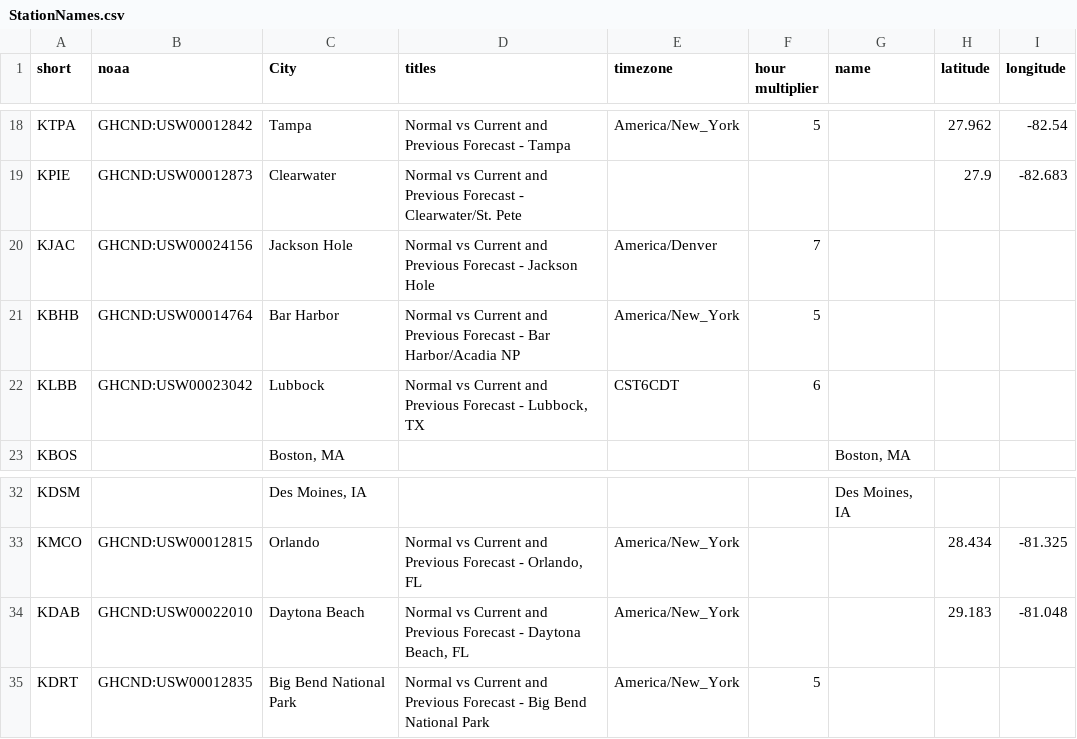
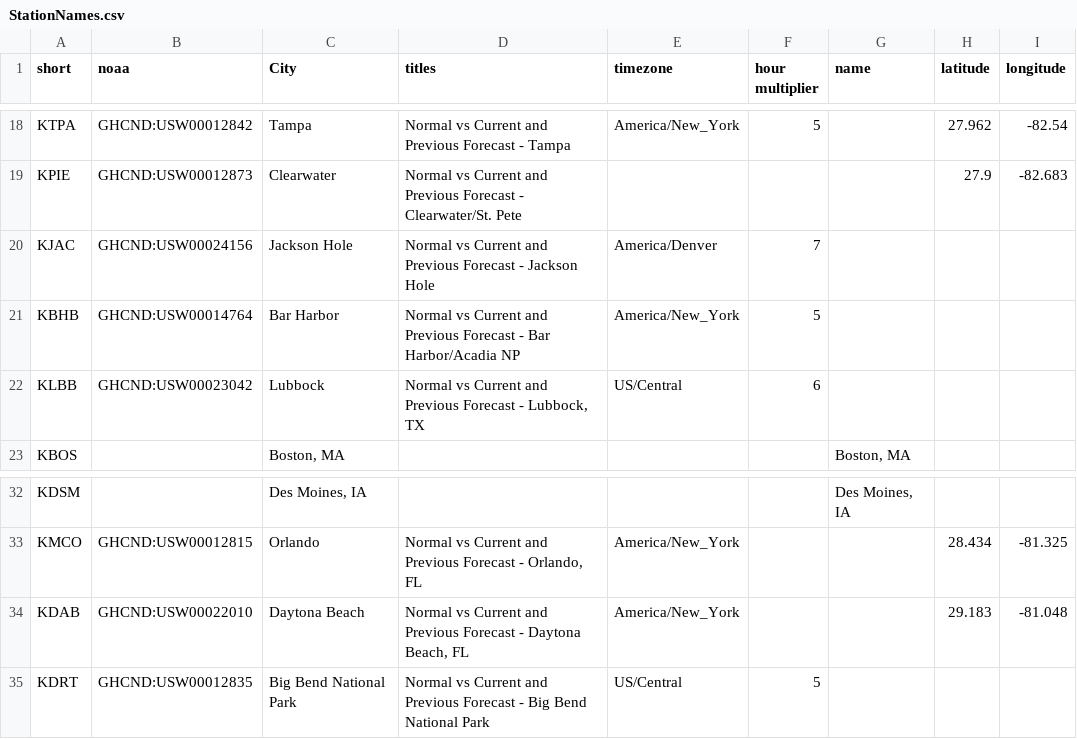
Before and after one commit to jpn5089/Wx_Charts, a CSV file: Data/StationNames.csv, drawn as a sheet; only a part is shown, gaps mark what is left out.

Commit message:
tz

```diff
--- a/Data/StationNames.csv
+++ b/Data/StationNames.csv
@@ -21,3 +21,3 @@ KJAC,GHCND:USW00024156,Jackson Hole,Normal vs Current and Previous Forecast - Ja
 KBHB,GHCND:USW00014764,Bar Harbor,Normal vs Current and Previous Forecast - Bar Harbor/Acadia NP,America/New_York,5,,,
-KLBB,GHCND:USW00023042,Lubbock,"Normal vs Current and Previous Forecast - Lubbock, TX",CST6CDT,6,,,
+KLBB,GHCND:USW00023042,Lubbock,"Normal vs Current and Previous Forecast - Lubbock, TX",US/Central,6,,,
 KBOS,,"Boston, MA",,,,"Boston, MA",,
@@ -34,2 +34,2 @@ KMCO,GHCND:USW00012815,Orlando,"Normal vs Current and Previous Forecast - Orland
 KDAB,GHCND:USW00022010,Daytona Beach,"Normal vs Current and Previous Forecast - Daytona Beach, FL",America/New_York,,,29.183,-81.048
-KDRT,GHCND:USW00012835,Big Bend National Park,Normal vs Current and Previous Forecast - Big Bend National Park,America/New_York,5,,,
+KDRT,GHCND:USW00012835,Big Bend National Park,Normal vs Current and Previous Forecast - Big Bend National Park,US/Central,5,,,
```
